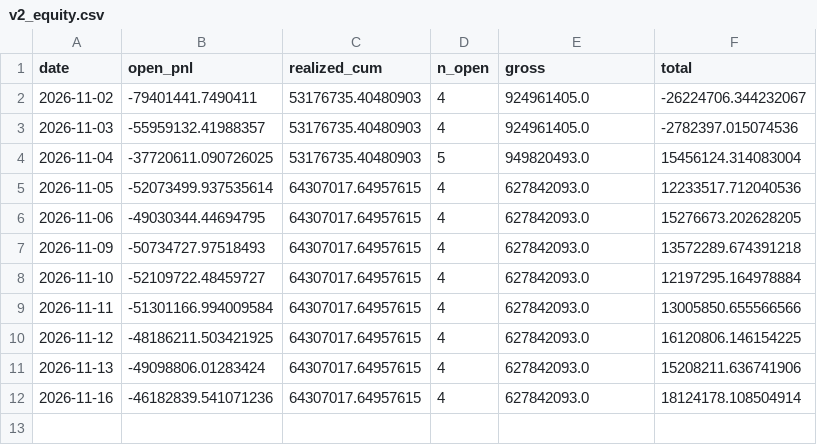
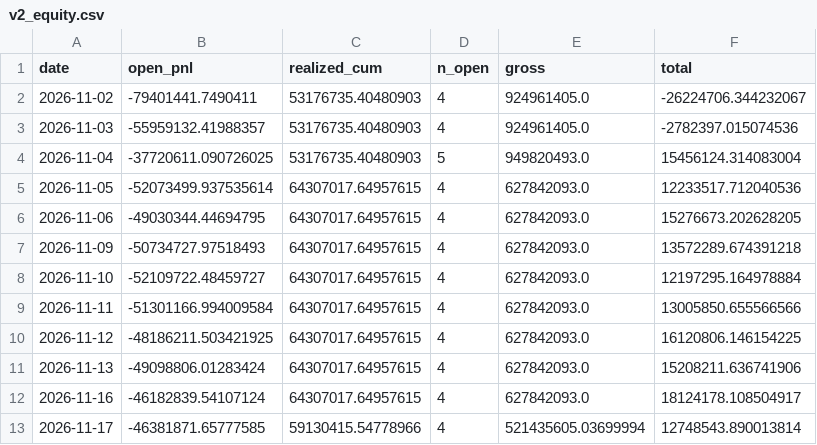
Before and after one commit to eqpair/stmon, a CSV file: data/v2_equity.csv, drawn as a sheet.

```diff
--- a/data/v2_equity.csv
+++ b/data/v2_equity.csv
@@ -11,2 +11,3 @@ date,open_pnl,realized_cum,n_open,gross,total
 2026-11-13,-49098806.01283424,64307017.64957615,4,627842093.0,15208211.636741906
-2026-11-16,-46182839.541071236,64307017.64957615,4,627842093.0,18124178.108504914
+2026-11-16,-46182839.54107124,64307017.64957615,4,627842093.0,18124178.108504917
+2026-11-17,-46381871.65777585,59130415.54778966,4,521435605.03699994,12748543.890013814
```
Also changed, not shown: 50 other files.
